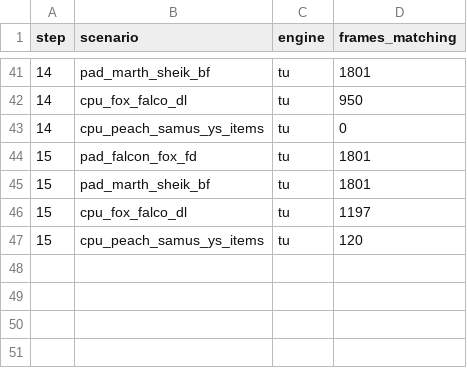
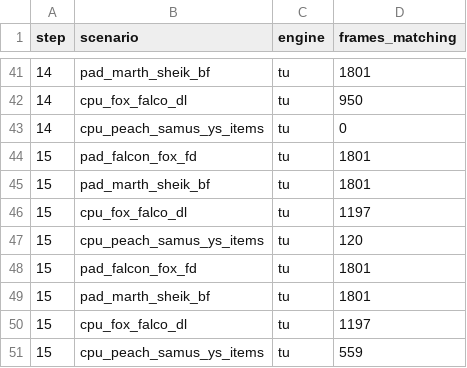
Before and after one commit to GurekamDhillon/melee, a TSV file: docs/rust-port/engine_progress.tsv, drawn as a sheet; only a part is shown, gaps mark what is left out; the diff names each change by its address in the sheet, - before the commit and + after, or states it on an @@ line.

```diff
--- a/docs/rust-port/engine_progress.tsv
+++ b/docs/rust-port/engine_progress.tsv
+row 48: 15 | pad_falcon_fox_fd | tu | 1801
+row 49: 15 | pad_marth_sheik_bf | tu | 1801
+row 50: 15 | cpu_fox_falco_dl | tu | 1197
+row 51: 15 | cpu_peach_samus_ys_items | tu | 559
```
Also changed, not shown: 2 other files.
